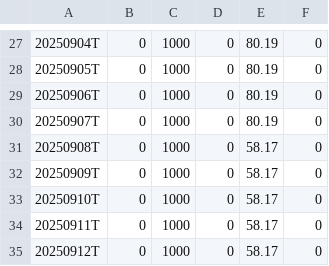
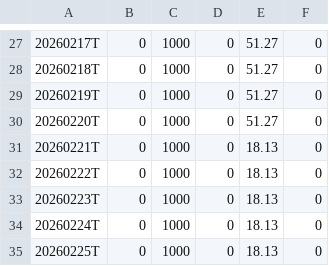
Before and after one commit to Fred6725/rs-log, a CSV file: output/RSRATING.csv, drawn as a sheet; only a part is shown, gaps mark what is left out; the diff covers the shown part only.

```diff
--- a/output/RSRATING.csv
+++ b/output/RSRATING.csv
@@ -27,9 +27,9 @@
-20250904T,0,1000,0,80.19,0
-20250905T,0,1000,0,80.19,0
-20250906T,0,1000,0,80.19,0
-20250907T,0,1000,0,80.19,0
-20250908T,0,1000,0,58.17,0
-20250909T,0,1000,0,58.17,0
-20250910T,0,1000,0,58.17,0
-20250911T,0,1000,0,58.17,0
-20250912T,0,1000,0,58.17,0
+20260217T,0,1000,0,51.27,0
+20260218T,0,1000,0,51.27,0
+20260219T,0,1000,0,51.27,0
+20260220T,0,1000,0,51.27,0
+20260221T,0,1000,0,18.13,0
+20260222T,0,1000,0,18.13,0
+20260223T,0,1000,0,18.13,0
+20260224T,0,1000,0,18.13,0
+20260225T,0,1000,0,18.13,0
```
Also changed, not shown: 52 edited cells elsewhere in this file, output/rs_industries.csv, 1 other file.
